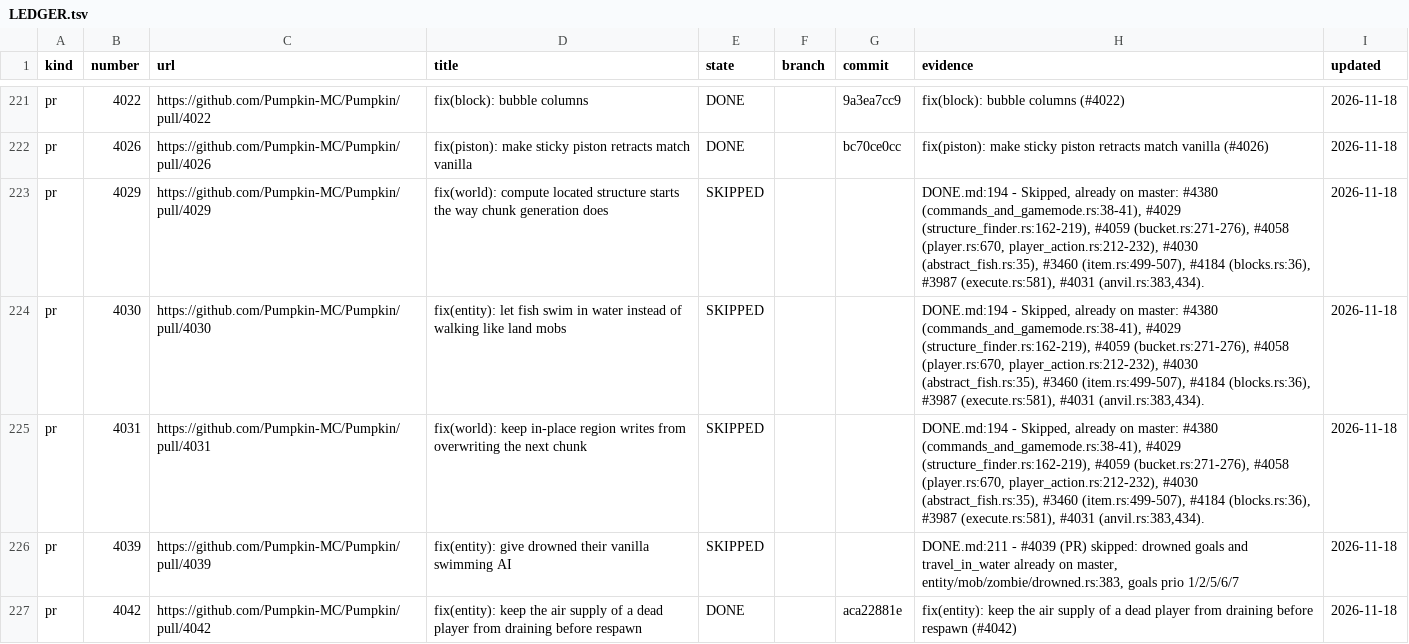
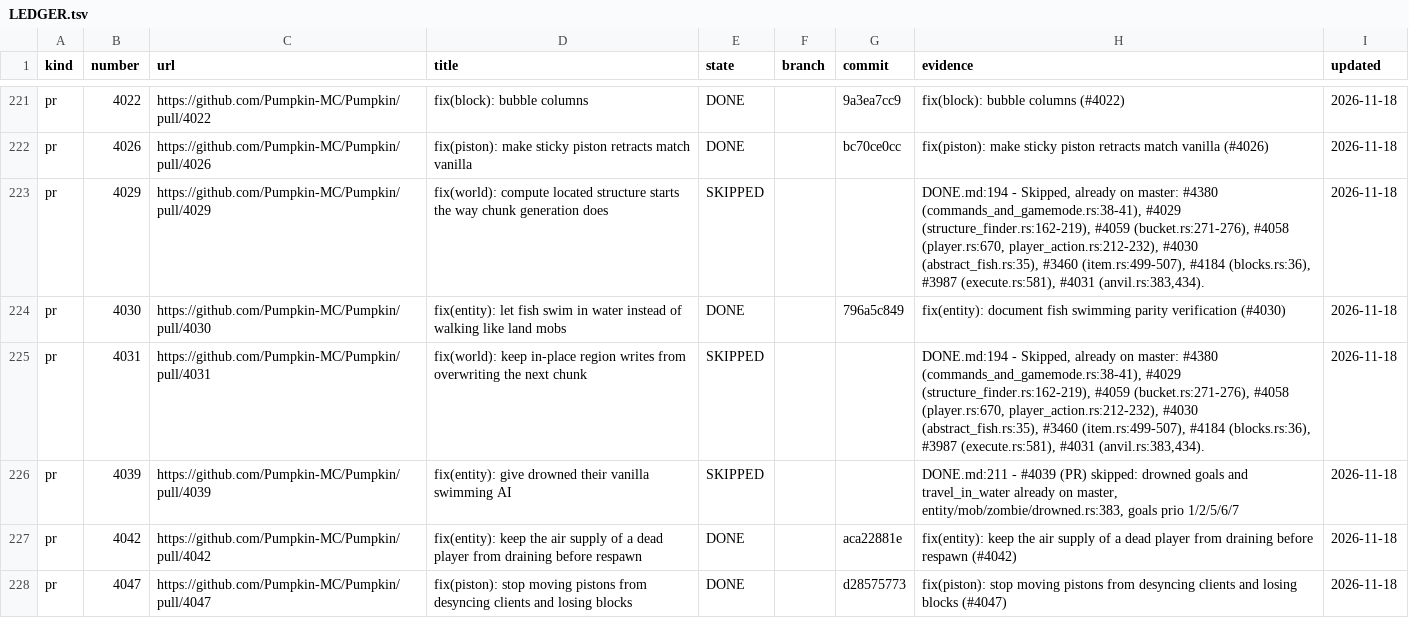
Before and after one commit to ArkFlame/Kabocha, a TSV file: docs/LEDGER.tsv, drawn as a sheet; only a part is shown, gaps mark what is left out; the shorter side is filled out with more unchanged rows.

```diff
--- a/docs/LEDGER.tsv
+++ b/docs/LEDGER.tsv
@@ -223,3 +223,3 @@ pr	4026	https://github.com/Pumpkin-MC/Pumpkin/pull/4026	fix(piston): make sticky
 pr	4029	https://github.com/Pumpkin-MC/Pumpkin/pull/4029	fix(world): compute located structure starts the way chunk generation does	SKIPPED			DONE.md:194 - Skipped, already on master: #4380 (commands_and_gamemode.rs:38-41), #4029 (structure_finder.rs:162-219), #4059 (bucket.rs:271-276), #4058 (player.rs:670, player_action.rs:212-232), #4030 (abstract_fish.rs:35), #3460 (item.rs:499-507), #4184 (blocks.rs:36), #3987 (execute.rs:581), #4031 (anvil.rs:383,434).	2026-11-18
-pr	4030	https://github.com/Pumpkin-MC/Pumpkin/pull/4030	fix(entity): let fish swim in water instead of walking like land mobs	SKIPPED			DONE.md:194 - Skipped, already on master: #4380 (commands_and_gamemode.rs:38-41), #4029 (structure_finder.rs:162-219), #4059 (bucket.rs:271-276), #4058 (player.rs:670, player_action.rs:212-232), #4030 (abstract_fish.rs:35), #3460 (item.rs:499-507), #4184 (blocks.rs:36), #3987 (execute.rs:581), #4031 (anvil.rs:383,434).	2026-11-18
+pr	4030	https://github.com/Pumpkin-MC/Pumpkin/pull/4030	fix(entity): let fish swim in water instead of walking like land mobs	DONE		796a5c849	fix(entity): document fish swimming parity verification (#4030)	2026-11-18
 pr	4031	https://github.com/Pumpkin-MC/Pumpkin/pull/4031	fix(world): keep in-place region writes from overwriting the next chunk	SKIPPED			DONE.md:194 - Skipped, already on master: #4380 (commands_and_gamemode.rs:38-41), #4029 (structure_finder.rs:162-219), #4059 (bucket.rs:271-276), #4058 (player.rs:670, player_action.rs:212-232), #4030 (abstract_fish.rs:35), #3460 (item.rs:499-507), #4184 (blocks.rs:36), #3987 (execute.rs:581), #4031 (anvil.rs:383,434).	2026-11-18
```
Also changed, not shown: 11 other files.
